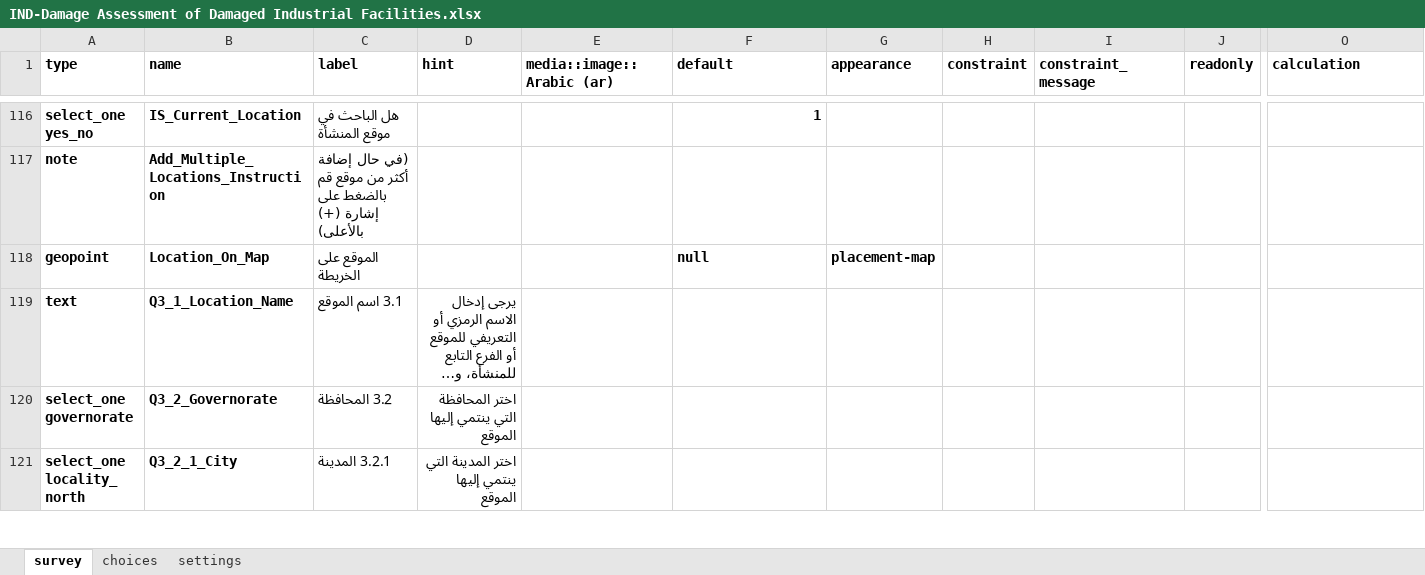
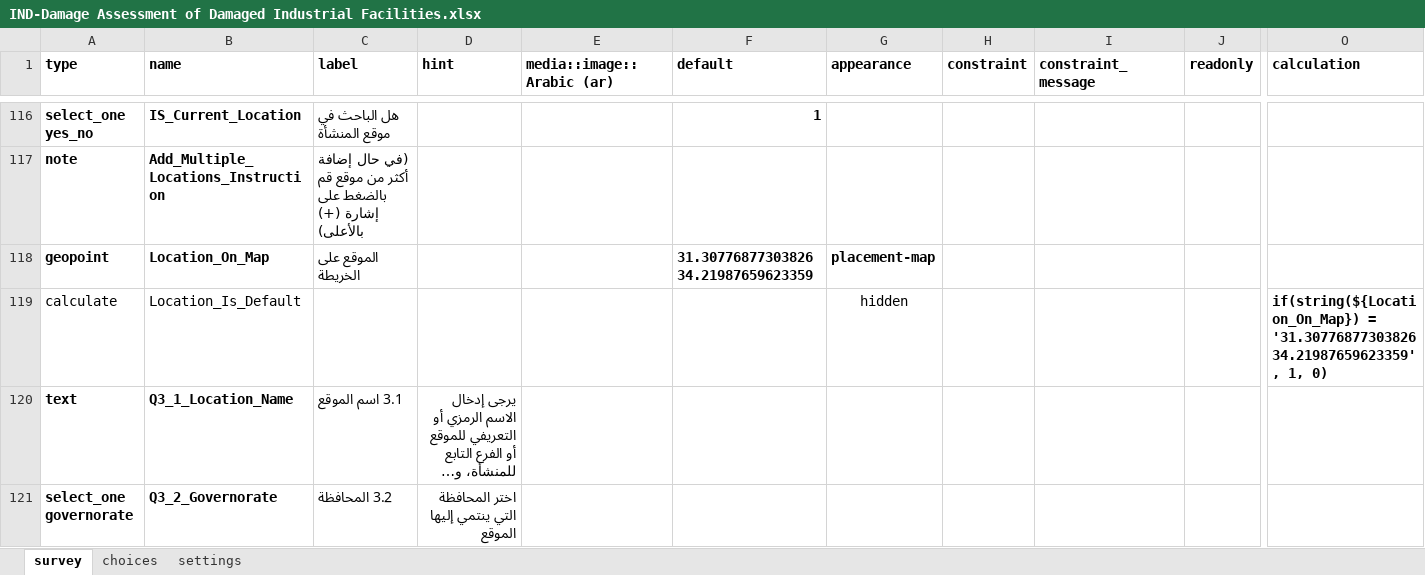
Before and after one commit to MshurafaUN/IND-Damage-Assessment-of-Damaged-Industrial-Facilities, an Excel workbook: IND-Damage Assessment of Damaged Industrial Facilities.xlsx, sheet survey, drawn as a sheet; only a part is shown, gaps mark what is left out; the shorter side is filled out with more unchanged rows; long unchanged cells end in …; values as stored, in another font and other column widths than the file's, no borders; rows hold the shown columns only; the diff names each change by its address in the sheet, - before the commit and + after, or states it on an @@ line.

Commit message:
add new field for defual location

```diff
--- a/IND-Damage Assessment of Damaged Industrial Facilities.xlsx (sheet survey)
+++ b/IND-Damage Assessment of Damaged Industrial Facilities.xlsx (sheet survey)
-F118 (default): null
+F118 (default): 31.30776877303826 34.21987659623359
+row 119: calculate | Location_Is_Default |  |  |  |  | hidden |  |  |  | if(string(${Location_On_Map}) = '31.30776877303826 34.21987659623359', 1, 0)
```
Also changed, not shown: 4 other files.
